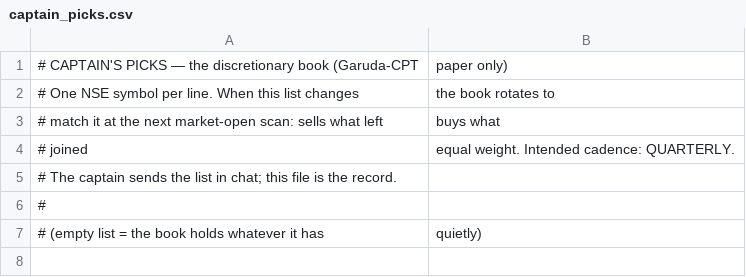
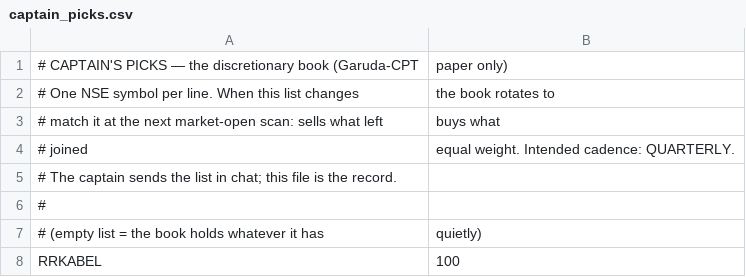
Before and after one commit to krishnut85-stack/my-first-site, a CSV file: captain_picks.csv, drawn as a sheet; the diff names each change by its address in the sheet, - before the commit and + after, or states it on an @@ line.

```diff
--- a/captain_picks.csv
+++ b/captain_picks.csv
+row 8: RRKABEL | 100
```
Also changed, not shown: 2 other files.
